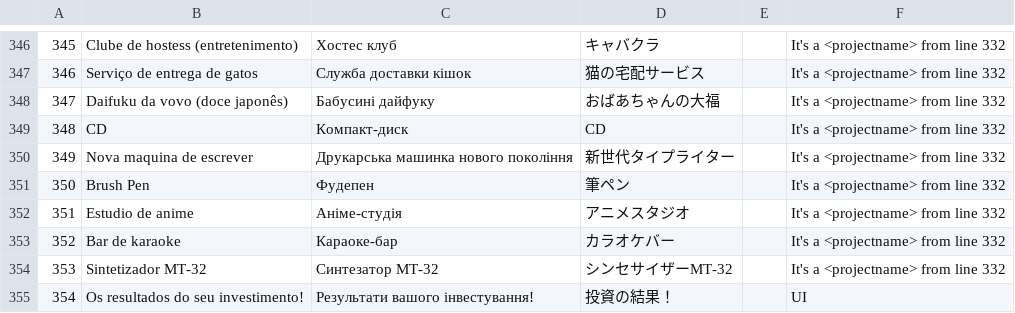
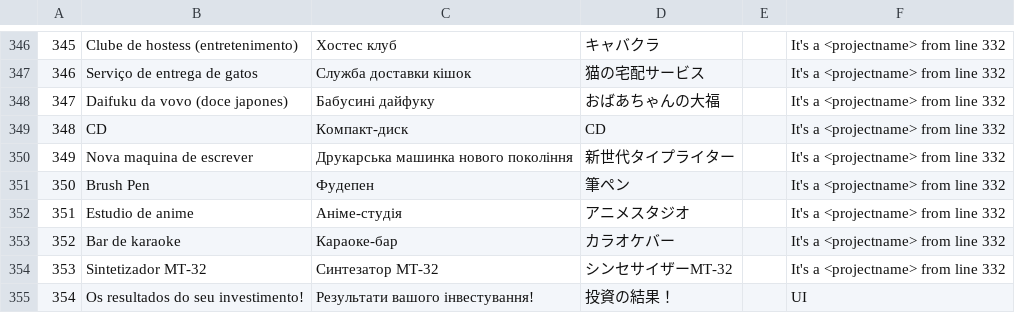
Before and after one commit to apenasumaconta/stonks9800traducao, a CSV file: stonksportuguescompleto.csv, drawn as a sheet; only a part is shown, gaps mark what is left out.

Commit message:
stonksportuguescompleto.csv

```diff
--- a/stonksportuguescompleto.csv
+++ b/stonksportuguescompleto.csv
@@ -347,3 +347,3 @@
 346	Serviço de entrega de gatos	Служба доставки кішок	猫の宅配サービス		It's a <projectname> from line 332
-347	Daifuku da vovo (doce japonês)	Бабусині дайфуку	おばあちゃんの大福		It's a <projectname> from line 332
+347	Daifuku da vovo (doce japones)	Бабусині дайфуку	おばあちゃんの大福		It's a <projectname> from line 332
 348	CD	Компакт-диск	CD		It's a <projectname> from line 332
```
